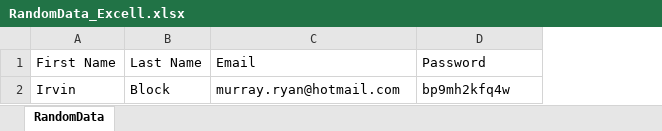
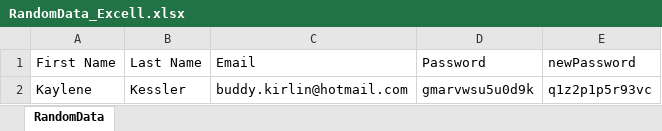
Before and after one commit to Muuhamed-ibrahim/SeleniumProject-Nopcommerce, an Excel workbook: File/RandomData_Excell.xlsx, sheet RandomData, drawn as a sheet; values as stored, in another font and other column widths than the file's, no borders; removed rows and columns are numbered as before the commit, all else as after; the diff names each change by its address in the sheet, - before the commit and + after, or states it on an @@ line.

```diff
--- a/File/RandomData_Excell.xlsx (sheet RandomData)
+++ b/File/RandomData_Excell.xlsx (sheet RandomData)
+column E (newPassword), empty
-row 2: Irvin | Block | murray.ryan@hotmail.com | bp9mh2kfq4w
+row 2: Kaylene | Kessler | buddy.kirlin@hotmail.com | gmarvwsu5u0d9k | q1z2p1p5r93vc
```
Also changed, not shown: 29 other files.
